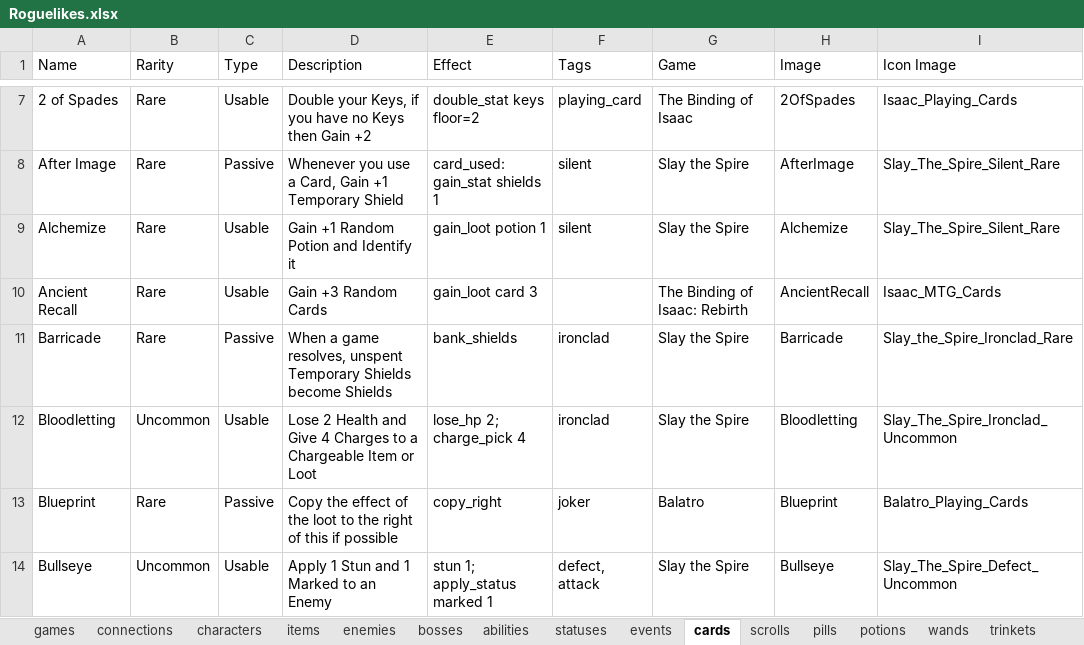
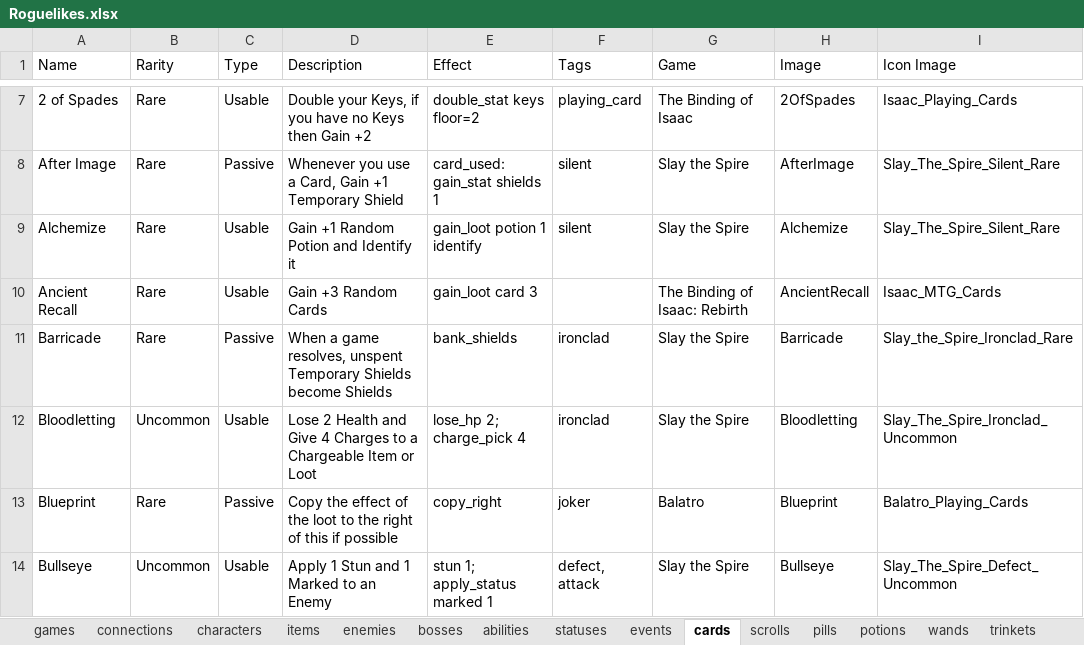
Before and after one commit to batsling/Roguelike-like, an Excel workbook: tools/Roguelikes.xlsx, sheet cards, drawn as a sheet; only a part is shown, gaps mark what is left out; values as stored, in another font and other column widths than the file's, no borders; table styles not drawn; the diff names each change by its address in the sheet, - before the commit and + after, or states it on an @@ line.

Commit message:
Alchemize identifies its potion; The Necronomicon; Gecko Gi (#318)

```diff
--- a/tools/Roguelikes.xlsx (sheet cards)
+++ b/tools/Roguelikes.xlsx (sheet cards)
-E9 (Effect): gain_loot potion 1
+E9 (Effect): gain_loot potion 1 identify
```
Also changed, not shown: sheet trinkets, sheet items, tools/Research.xlsx, 26 other files.
